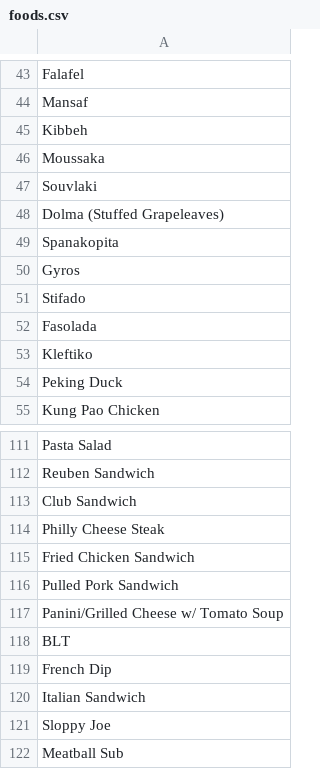
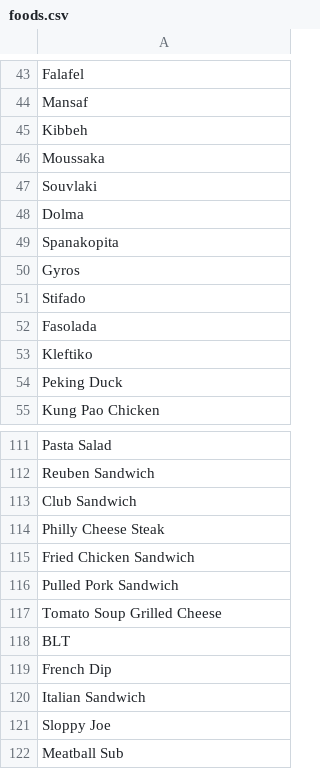
Before and after one commit to HoldenV/flavr, a CSV file: lib/data/foods.csv, drawn as a sheet; only a part is shown, gaps mark what is left out.

```diff
--- a/lib/data/foods.csv
+++ b/lib/data/foods.csv
@@ -47,3 +47,3 @@ Moussaka
 Souvlaki
-Dolma (Stuffed Grapeleaves)
+Dolma
 Spanakopita
@@ -116,3 +116,3 @@ Fried Chicken Sandwich
 Pulled Pork Sandwich
-Panini/Grilled Cheese w/ Tomato Soup
+Tomato Soup Grilled Cheese
 BLT
```
Also changed, not shown: 1 other file.
